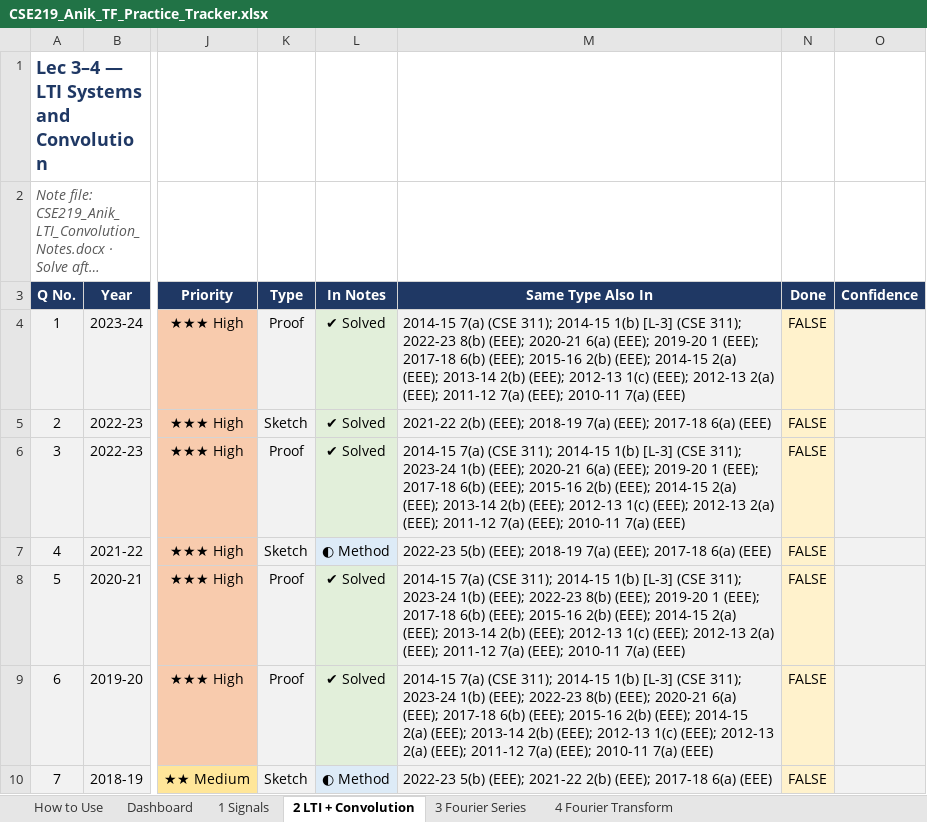
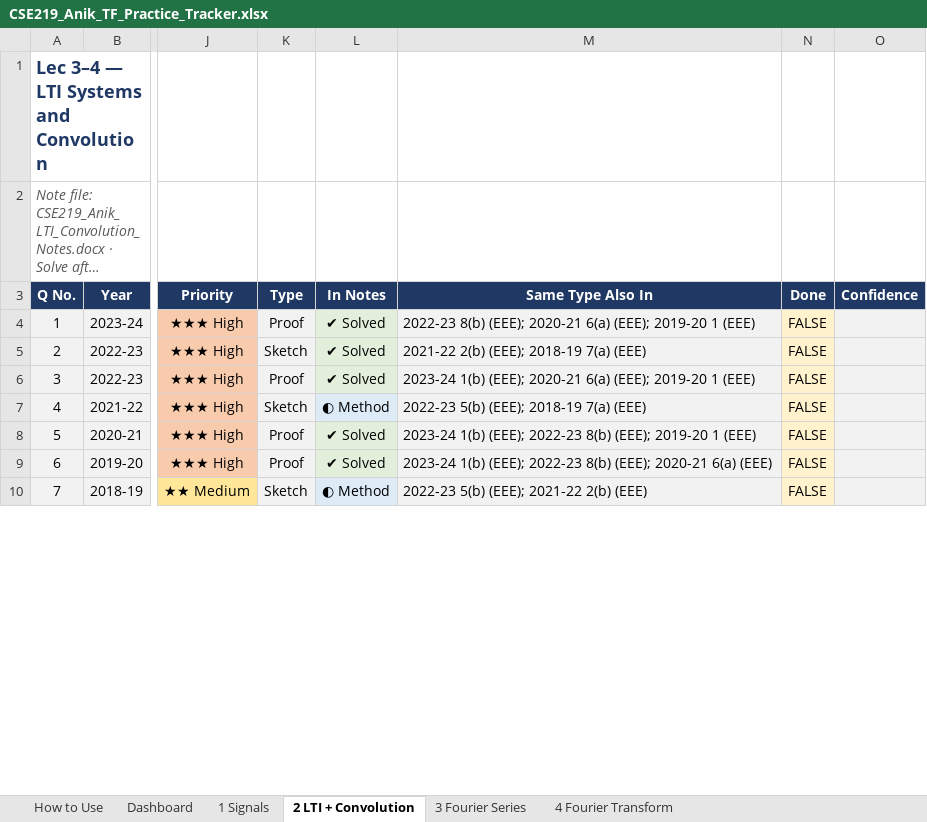
Before and after one commit to asef69/2-2, an Excel workbook: CSE 219/TF Prep/CSE219_Anik_TF_Practice_Tracker.xlsx, sheet 2 LTI + Convolution, drawn as a sheet; only a part is shown, gaps mark what is left out; long unchanged cells end in …; values as stored, in another font and other column widths than the file's, no borders; conditional formats not drawn; the diff covers the shown part only; the diff names each change by its address in the sheet, - before the commit and + after, or states it on an @@ line.

```diff
--- a/CSE 219/TF Prep/CSE219_Anik_TF_Practice_Tracker.xlsx (sheet 2 LTI + Convolution)
+++ b/CSE 219/TF Prep/CSE219_Anik_TF_Practice_Tracker.xlsx (sheet 2 LTI + Convolution)
-M4 (Same Type Also In): 2014-15 7(a) (CSE 311); 2014-15 1(b) [L-3] (CSE 311); 2022-23 8(b) (EEE); 2020-21 6(a) (EEE); 2019-20 1 (EEE); 2017-18 6(b) (EEE); 2015-16 2(b) (EEE); 2014-15 2(a) (EEE); 2013-14 2(b) (EEE); 2012-13 1(c) (EEE); 2012-13 2(a) (EEE); 2011-12 7(a) (EEE); 2010-11 7(a) (EEE)
+M4 (Same Type Also In): 2022-23 8(b) (EEE); 2020-21 6(a) (EEE); 2019-20 1 (EEE)
-M5 (Same Type Also In): …2018-19 7(a) (EEE); 2017-18 6(a) (EEE)
+M5 (Same Type Also In): …2018-19 7(a) (EEE)
-M6 (Same Type Also In): 2014-15 7(a) (CSE 311); 2014-15 1(b) [L-3] (CSE 311); 2023-24 1(b) (EEE); 2020-21 6(a) (EEE); 2019-20 1 (EEE); 2017-18 6(b) (EEE); 2015-16 2(b) (EEE); 2014-15 2(a) (EEE); 2013-14 2(b) (EEE); 2012-13 1(c) (EEE); 2012-13 2(a) (EEE); 2011-12 7(a) (EEE); 2010-11 7(a) (EEE)
+M6 (Same Type Also In): 2023-24 1(b) (EEE); 2020-21 6(a) (EEE); 2019-20 1 (EEE)
-M7 (Same Type Also In): …2018-19 7(a) (EEE); 2017-18 6(a) (EEE)
+M7 (Same Type Also In): …2018-19 7(a) (EEE)
-M8 (Same Type Also In): 2014-15 7(a) (CSE 311); 2014-15 1(b) [L-3] (CSE 311); 2023-24 1(b) (EEE); 2022-23 8(b) (EEE); 2019-20 1 (EEE); 2017-18 6(b) (EEE); 2015-16 2(b) (EEE); 2014-15 2(a) (EEE); 2013-14 2(b) (EEE); 2012-13 1(c) (EEE); 2012-13 2(a) (EEE); 2011-12 7(a) (EEE); 2010-11 7(a) (EEE)
+M8 (Same Type Also In): 2023-24 1(b) (EEE); 2022-23 8(b) (EEE); 2019-20 1 (EEE)
-M9 (Same Type Also In): 2014-15 7(a) (CSE 311); 2014-15 1(b) [L-3] (CSE 311); 2023-24 1(b) (EEE); 2022-23 8(b) (EEE); 2020-21 6(a) (EEE); 2017-18 6(b) (EEE); 2015-16 2(b) (EEE); 2014-15 2(a) (EEE); 2013-14 2(b) (EEE); 2012-13 1(c) (EEE); 2012-13 2(a) (EEE); 2011-12 7(a) (EEE); 2010-11 7(a) (EEE)
+M9 (Same Type Also In): 2023-24 1(b) (EEE); 2022-23 8(b) (EEE); 2020-21 6(a) (EEE)
-M10 (Same Type Also In): …2021-22 2(b) (EEE); 2017-18 6(a) (EEE)
+M10 (Same Type Also In): …2021-22 2(b) (EEE)
```
Also changed, not shown: 23 removed rows, 14 edited cells, cell formats and row numbers in column A elsewhere in this sheet, sheet 4 Fourier Transform, sheet 1 Signals, sheet 3 Fourier Series, sheet Dashboard, CSE 219/TF Prep/CSE219_Ashraf_TF_Practice_Tracker.xlsx, 1 other file.
